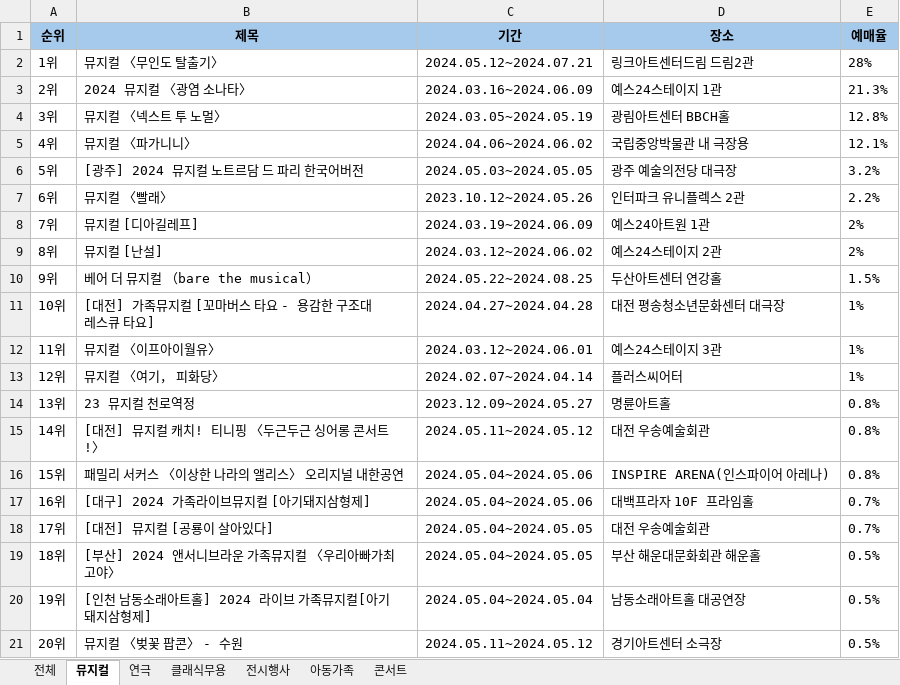
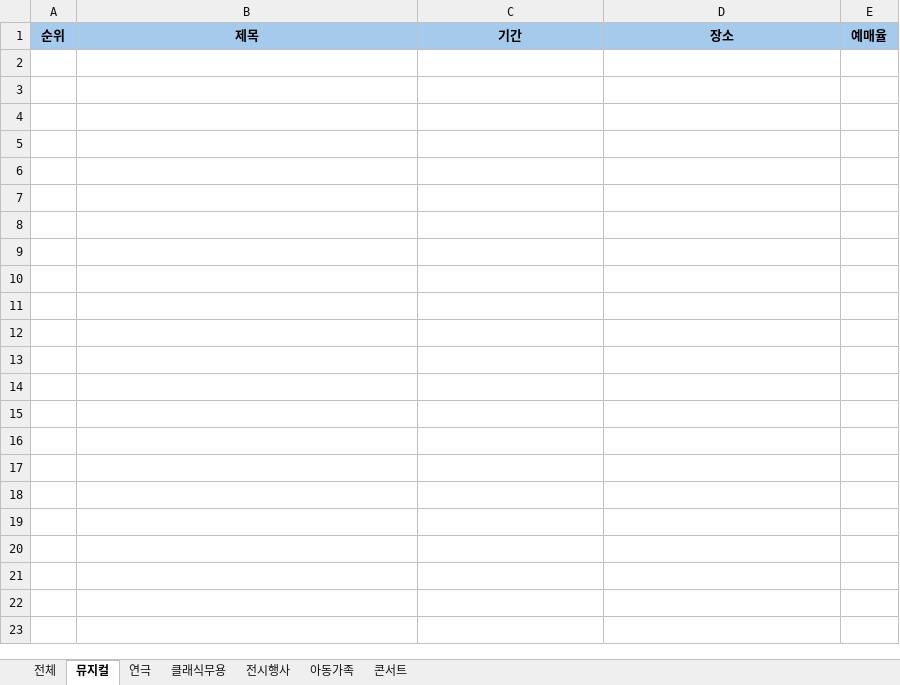
Before and after one commit to hayleeBae/RPA_REF_TicketRanking, an Excel workbook: Data/Output/티켓랭킹_240408_배혜빈.xlsx, sheet 뮤지컬, drawn as a sheet; only a part is shown; values as stored, in another font and other column widths than the file's, no borders; the diff covers the shown part only; the diff names each change by its address in the sheet, - before the commit and + after, or states it on an @@ line.

```diff
--- a/Data/Output/티켓랭킹_240408_배혜빈.xlsx (sheet 뮤지컬)
+++ b/Data/Output/티켓랭킹_240408_배혜빈.xlsx (sheet 뮤지컬)
-row 2: 1위 | 뮤지컬 〈무인도 탈출기〉 | 2024.05.12~2024.07.21 | 링크아트센터드림 드림2관 | 28%
-row 3: 2위 | 2024 뮤지컬 〈광염 소나타〉 | 2024.03.16~2024.06.09 | 예스24스테이지 1관 | 21.3%
-row 4: 3위 | 뮤지컬 〈넥스트 투 노멀〉 | 2024.03.05~2024.05.19 | 광림아트센터 BBCH홀 | 12.8%
-row 5: 4위 | 뮤지컬 〈파가니니〉 | 2024.04.06~2024.06.02 | 국립중앙박물관 내 극장용 | 12.1%
-row 6: 5위 | [광주] 2024 뮤지컬 노트르담 드 파리 한국어버전 | 2024.05.03~2024.05.05 | 광주 예술의전당 대극장 | 3.2%
-row 7: 6위 | 뮤지컬 〈빨래〉 | 2023.10.12~2024.05.26 | 인터파크 유니플렉스 2관 | 2.2%
-row 8: 7위 | 뮤지컬 [디아길레프] | 2024.03.19~2024.06.09 | 예스24아트원 1관 | 2%
-row 9: 8위 | 뮤지컬 [난설] | 2024.03.12~2024.06.02 | 예스24스테이지 2관 | 2%
-row 10: 9위 | 베어 더 뮤지컬 （bare the musical） | 2024.05.22~2024.08.25 | 두산아트센터 연강홀 | 1.5%
-row 11: 10위 | [대전] 가족뮤지컬 [꼬마버스 타요 - 용감한 구조대 레스큐 타요] | 2024.04.27~2024.04.28 | 대전 평송청소년문화센터 대극장 | 1%
-row 12: 11위 | 뮤지컬 〈이프아이월유〉 | 2024.03.12~2024.06.01 | 예스24스테이지 3관 | 1%
-row 13: 12위 | 뮤지컬 〈여기， 피화당〉 | 2024.02.07~2024.04.14 | 플러스씨어터 | 1%
-row 14: 13위 | 23 뮤지컬 천로역정 | 2023.12.09~2024.05.27 | 명륜아트홀 | 0.8%
-row 15: 14위 | [대전] 뮤지컬 캐치! 티니핑 〈두근두근 싱어롱 콘서트!〉 | 2024.05.11~2024.05.12 | 대전 우송예술회관 | 0.8%
-row 16: 15위 | 패밀리 서커스 〈이상한 나라의 앨리스〉 오리지널 내한공연 | 2024.05.04~2024.05.06 | INSPIRE ARENA(인스파이어 아레나) | 0.8%
-row 17: 16위 | [대구] 2024 가족라이브뮤지컬 [아기돼지삼형제] | 2024.05.04~2024.05.06 | 대백프라자 10F 프라임홀 | 0.7%
-row 18: 17위 | [대전] 뮤지컬 [공룡이 살아있다] | 2024.05.04~2024.05.05 | 대전 우송예술회관 | 0.7%
-row 19: 18위 | [부산] 2024 앤서니브라운 가족뮤지컬 〈우리아빠가최고야〉 | 2024.05.04~2024.05.05 | 부산 해운대문화회관 해운홀 | 0.5%
-row 20: 19위 | [인천 남동소래아트홀] 2024 라이브 가족뮤지컬[아기돼지삼형제] | 2024.05.04~2024.05.04 | 남동소래아트홀 대공연장 | 0.5%
-row 21: 20위 | 뮤지컬 〈벚꽃 팝콘〉 - 수원 | 2024.05.11~2024.05.12 | 경기아트센터 소극장 | 0.5%
```
Also changed, not shown: 19 removed rows elsewhere in this sheet, sheet 전체, sheet 콘서트, sheet 아동가족, sheet 연극, sheet 클래식무용, sheet 전시행사, 22 other files.
